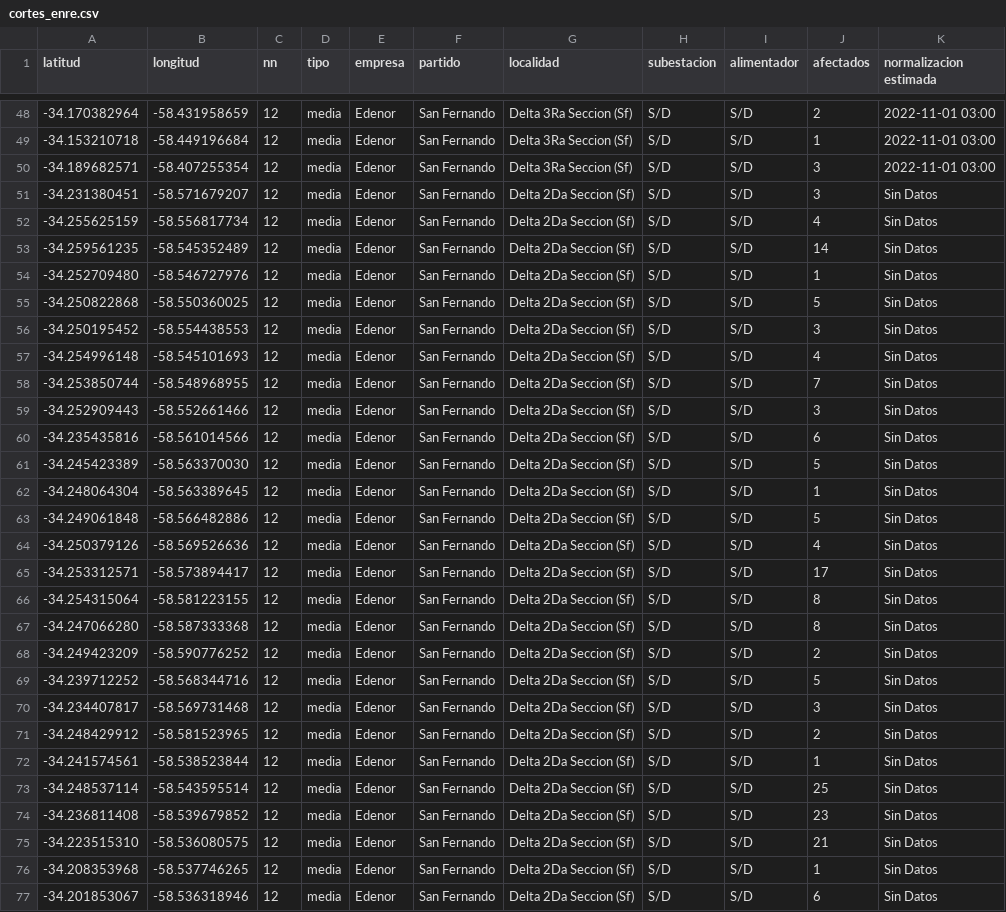
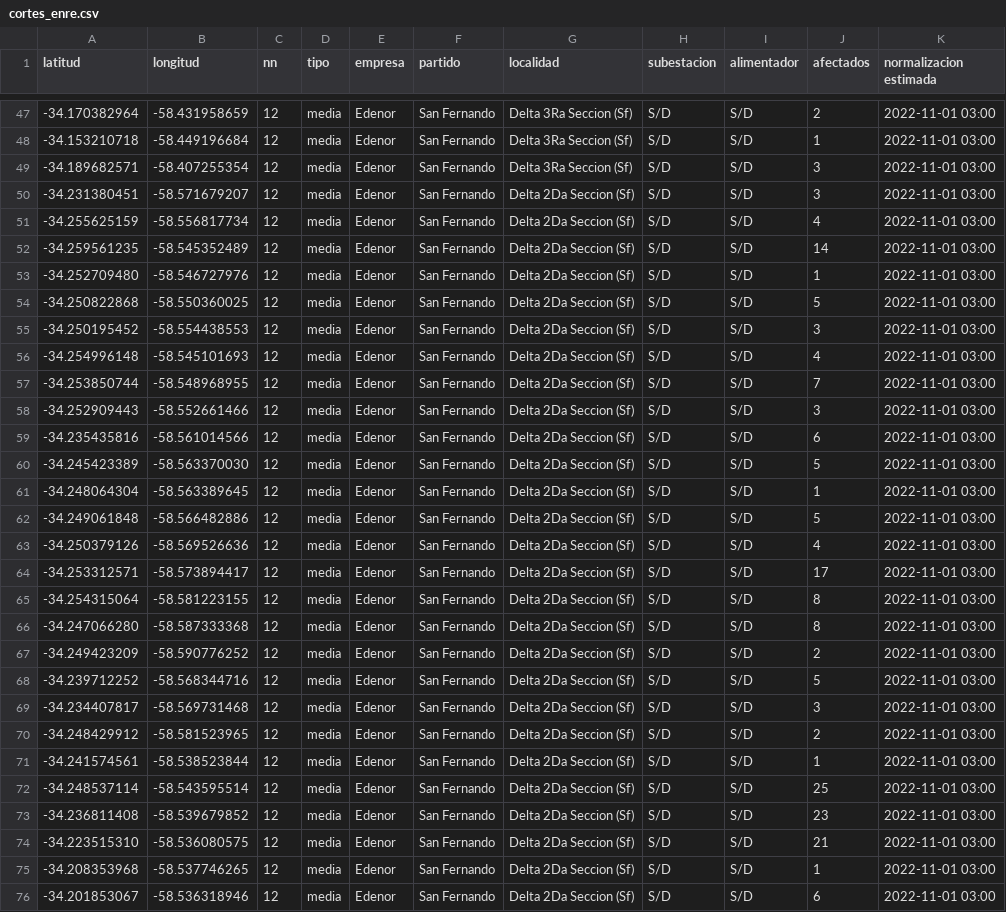
Before and after one commit to OpenDataCordoba/cortes_enre, a CSV file: cortes_enre.csv, drawn as a sheet; only a part is shown, gaps mark what is left out; the diff covers the shown part only.

```diff
--- a/cortes_enre.csv
+++ b/cortes_enre.csv
@@ -50,28 +49,28 @@ latitud,longitud,nn,tipo,empresa,partido,localidad,subestacion,alimentador,afect
 -34.189682571,-58.407255354,12,media,Edenor,San Fernando,Delta 3Ra Seccion (Sf),S/D,S/D,3,2022-11-01 03:00
--34.231380451,-58.571679207,12,media,Edenor,San Fernando,Delta 2Da Seccion (Sf),S/D,S/D,3,Sin Datos
--34.255625159,-58.556817734,12,media,Edenor,San Fernando,Delta 2Da Seccion (Sf),S/D,S/D,4,Sin Datos
--34.259561235,-58.545352489,12,media,Edenor,San Fernando,Delta 2Da Seccion (Sf),S/D,S/D,14,Sin Datos
--34.252709480,-58.546727976,12,media,Edenor,San Fernando,Delta 2Da Seccion (Sf),S/D,S/D,1,Sin Datos
--34.250822868,-58.550360025,12,media,Edenor,San Fernando,Delta 2Da Seccion (Sf),S/D,S/D,5,Sin Datos
--34.250195452,-58.554438553,12,media,Edenor,San Fernando,Delta 2Da Seccion (Sf),S/D,S/D,3,Sin Datos
--34.254996148,-58.545101693,12,media,Edenor,San Fernando,Delta 2Da Seccion (Sf),S/D,S/D,4,Sin Datos
--34.253850744,-58.548968955,12,media,Edenor,San Fernando,Delta 2Da Seccion (Sf),S/D,S/D,7,Sin Datos
--34.252909443,-58.552661466,12,media,Edenor,San Fernando,Delta 2Da Seccion (Sf),S/D,S/D,3,Sin Datos
--34.235435816,-58.561014566,12,media,Edenor,San Fernando,Delta 2Da Seccion (Sf),S/D,S/D,6,Sin Datos
--34.245423389,-58.563370030,12,media,Edenor,San Fernando,Delta 2Da Seccion (Sf),S/D,S/D,5,Sin Datos
--34.248064304,-58.563389645,12,media,Edenor,San Fernando,Delta 2Da Seccion (Sf),S/D,S/D,1,Sin Datos
--34.249061848,-58.566482886,12,media,Edenor,San Fernando,Delta 2Da Seccion (Sf),S/D,S/D,5,Sin Datos
--34.250379126,-58.569526636,12,media,Edenor,San Fernando,Delta 2Da Seccion (Sf),S/D,S/D,4,Sin Datos
--34.253312571,-58.573894417,12,media,Edenor,San Fernando,Delta 2Da Seccion (Sf),S/D,S/D,17,Sin Datos
--34.254315064,-58.581223155,12,media,Edenor,San Fernando,Delta 2Da Seccion (Sf),S/D,S/D,8,Sin Datos
--34.247066280,-58.587333368,12,media,Edenor,San Fernando,Delta 2Da Seccion (Sf),S/D,S/D,8,Sin Datos
--34.249423209,-58.590776252,12,media,Edenor,San Fernando,Delta 2Da Seccion (Sf),S/D,S/D,2,Sin Datos
--34.239712252,-58.568344716,12,media,Edenor,San Fernando,Delta 2Da Seccion (Sf),S/D,S/D,5,Sin Datos
--34.234407817,-58.569731468,12,media,Edenor,San Fernando,Delta 2Da Seccion (Sf),S/D,S/D,3,Sin Datos
--34.248429912,-58.581523965,12,media,Edenor,San Fernando,Delta 2Da Seccion (Sf),S/D,S/D,2,Sin Datos
--34.241574561,-58.538523844,12,media,Edenor,San Fernando,Delta 2Da Seccion (Sf),S/D,S/D,1,Sin Datos
--34.248537114,-58.543595514,12,media,Edenor,San Fernando,Delta 2Da Seccion (Sf),S/D,S/D,25,Sin Datos
--34.236811408,-58.539679852,12,media,Edenor,San Fernando,Delta 2Da Seccion (Sf),S/D,S/D,23,Sin Datos
--34.223515310,-58.536080575,12,media,Edenor,San Fernando,Delta 2Da Seccion (Sf),S/D,S/D,21,Sin Datos
--34.208353968,-58.537746265,12,media,Edenor,San Fernando,Delta 2Da Seccion (Sf),S/D,S/D,1,Sin Datos
--34.201853067,-58.536318946,12,media,Edenor,San Fernando,Delta 2Da Seccion (Sf),S/D,S/D,6,Sin Datos
+-34.231380451,-58.571679207,12,media,Edenor,San Fernando,Delta 2Da Seccion (Sf),S/D,S/D,3,2022-11-01 03:00
+-34.255625159,-58.556817734,12,media,Edenor,San Fernando,Delta 2Da Seccion (Sf),S/D,S/D,4,2022-11-01 03:00
+-34.259561235,-58.545352489,12,media,Edenor,San Fernando,Delta 2Da Seccion (Sf),S/D,S/D,14,2022-11-01 03:00
+-34.252709480,-58.546727976,12,media,Edenor,San Fernando,Delta 2Da Seccion (Sf),S/D,S/D,1,2022-11-01 03:00
+-34.250822868,-58.550360025,12,media,Edenor,San Fernando,Delta 2Da Seccion (Sf),S/D,S/D,5,2022-11-01 03:00
+-34.250195452,-58.554438553,12,media,Edenor,San Fernando,Delta 2Da Seccion (Sf),S/D,S/D,3,2022-11-01 03:00
+-34.254996148,-58.545101693,12,media,Edenor,San Fernando,Delta 2Da Seccion (Sf),S/D,S/D,4,2022-11-01 03:00
+-34.253850744,-58.548968955,12,media,Edenor,San Fernando,Delta 2Da Seccion (Sf),S/D,S/D,7,2022-11-01 03:00
+-34.252909443,-58.552661466,12,media,Edenor,San Fernando,Delta 2Da Seccion (Sf),S/D,S/D,3,2022-11-01 03:00
+-34.235435816,-58.561014566,12,media,Edenor,San Fernando,Delta 2Da Seccion (Sf),S/D,S/D,6,2022-11-01 03:00
+-34.245423389,-58.563370030,12,media,Edenor,San Fernando,Delta 2Da Seccion (Sf),S/D,S/D,5,2022-11-01 03:00
+-34.248064304,-58.563389645,12,media,Edenor,San Fernando,Delta 2Da Seccion (Sf),S/D,S/D,1,2022-11-01 03:00
+-34.249061848,-58.566482886,12,media,Edenor,San Fernando,Delta 2Da Seccion (Sf),S/D,S/D,5,2022-11-01 03:00
+-34.250379126,-58.569526636,12,media,Edenor,San Fernando,Delta 2Da Seccion (Sf),S/D,S/D,4,2022-11-01 03:00
+-34.253312571,-58.573894417,12,media,Edenor,San Fernando,Delta 2Da Seccion (Sf),S/D,S/D,17,2022-11-01 03:00
+-34.254315064,-58.581223155,12,media,Edenor,San Fernando,Delta 2Da Seccion (Sf),S/D,S/D,8,2022-11-01 03:00
+-34.247066280,-58.587333368,12,media,Edenor,San Fernando,Delta 2Da Seccion (Sf),S/D,S/D,8,2022-11-01 03:00
+-34.249423209,-58.590776252,12,media,Edenor,San Fernando,Delta 2Da Seccion (Sf),S/D,S/D,2,2022-11-01 03:00
+-34.239712252,-58.568344716,12,media,Edenor,San Fernando,Delta 2Da Seccion (Sf),S/D,S/D,5,2022-11-01 03:00
+-34.234407817,-58.569731468,12,media,Edenor,San Fernando,Delta 2Da Seccion (Sf),S/D,S/D,3,2022-11-01 03:00
+-34.248429912,-58.581523965,12,media,Edenor,San Fernando,Delta 2Da Seccion (Sf),S/D,S/D,2,2022-11-01 03:00
+-34.241574561,-58.538523844,12,media,Edenor,San Fernando,Delta 2Da Seccion (Sf),S/D,S/D,1,2022-11-01 03:00
+-34.248537114,-58.543595514,12,media,Edenor,San Fernando,Delta 2Da Seccion (Sf),S/D,S/D,25,2022-11-01 03:00
+-34.236811408,-58.539679852,12,media,Edenor,San Fernando,Delta 2Da Seccion (Sf),S/D,S/D,23,2022-11-01 03:00
+-34.223515310,-58.536080575,12,media,Edenor,San Fernando,Delta 2Da Seccion (Sf),S/D,S/D,21,2022-11-01 03:00
+-34.208353968,-58.537746265,12,media,Edenor,San Fernando,Delta 2Da Seccion (Sf),S/D,S/D,1,2022-11-01 03:00
+-34.201853067,-58.536318946,12,media,Edenor,San Fernando,Delta 2Da Seccion (Sf),S/D,S/D,6,2022-11-01 03:00
```
Also changed, not shown: 1 removed row and 33 edited cells elsewhere in this file.
